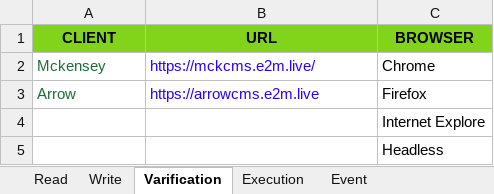
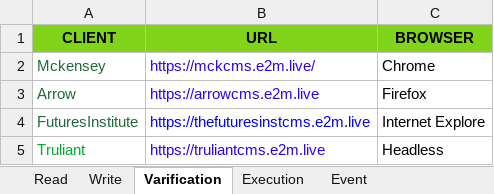
Before and after one commit to pravakarrana/CMS_Automation_JavaSelenium, an Excel workbook: Data/testdata.xlsx, sheet Varification, drawn as a sheet; values as stored, in another font and other column widths than the file's, no borders; the diff names each change by its address in the sheet, - before the commit and + after, or states it on an @@ line.

```diff
--- a/Data/testdata.xlsx (sheet Varification)
+++ b/Data/testdata.xlsx (sheet Varification)
-A4 (CLIENT): (empty)
+A4 (CLIENT): FuturesInstitute
-B4 (URL): (empty)
+B4 (URL): https://thefuturesinstcms.e2m.live
-A5 (CLIENT): (empty)
+A5 (CLIENT): Truliant
-B5 (URL): (empty)
+B5 (URL): https://truliantcms.e2m.live
```
Also changed, not shown: sheet Event, 39 other files.
